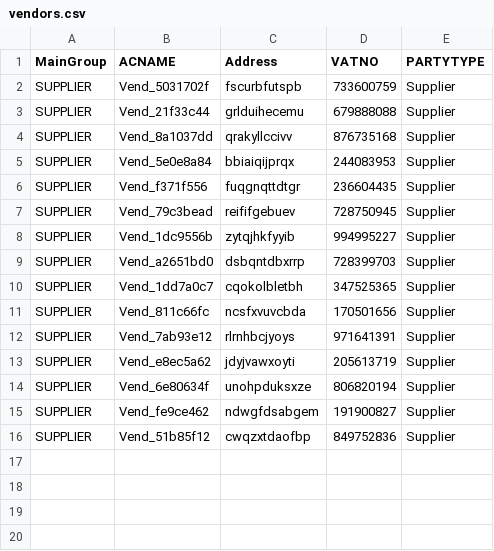
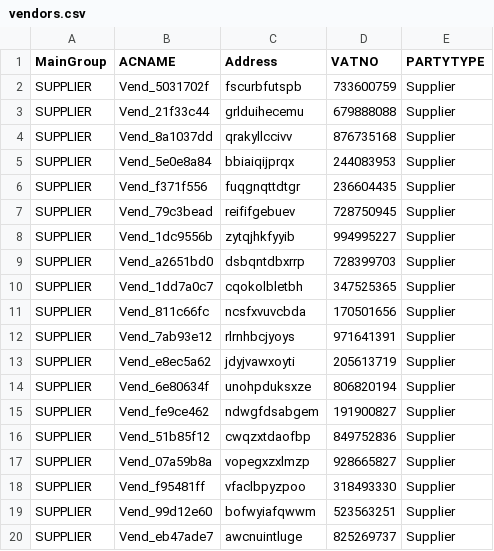
Before and after one commit to Unknown3369/Playwright-Practice-IMS, a CSV file: vendors.csv, drawn as a sheet.

```diff
--- a/vendors.csv
+++ b/vendors.csv
@@ -16 +16,5 @@ SUPPLIER,Vend_fe9ce462,ndwgfdsabgem,191900827,Supplier
 SUPPLIER,Vend_51b85f12,cwqzxtdaofbp,849752836,Supplier
+SUPPLIER,Vend_07a59b8a,vopegxzxlmzp,928665827,Supplier
+SUPPLIER,Vend_f95481ff,vfaclbpyzpoo,318493330,Supplier
+SUPPLIER,Vend_99d12e60,bofwyiafqwwm,523563251,Supplier
+SUPPLIER,Vend_eb47ade7,awcnuintluge,825269737,Supplier
```
Also changed, not shown: product_details.csv, 14 other files.
